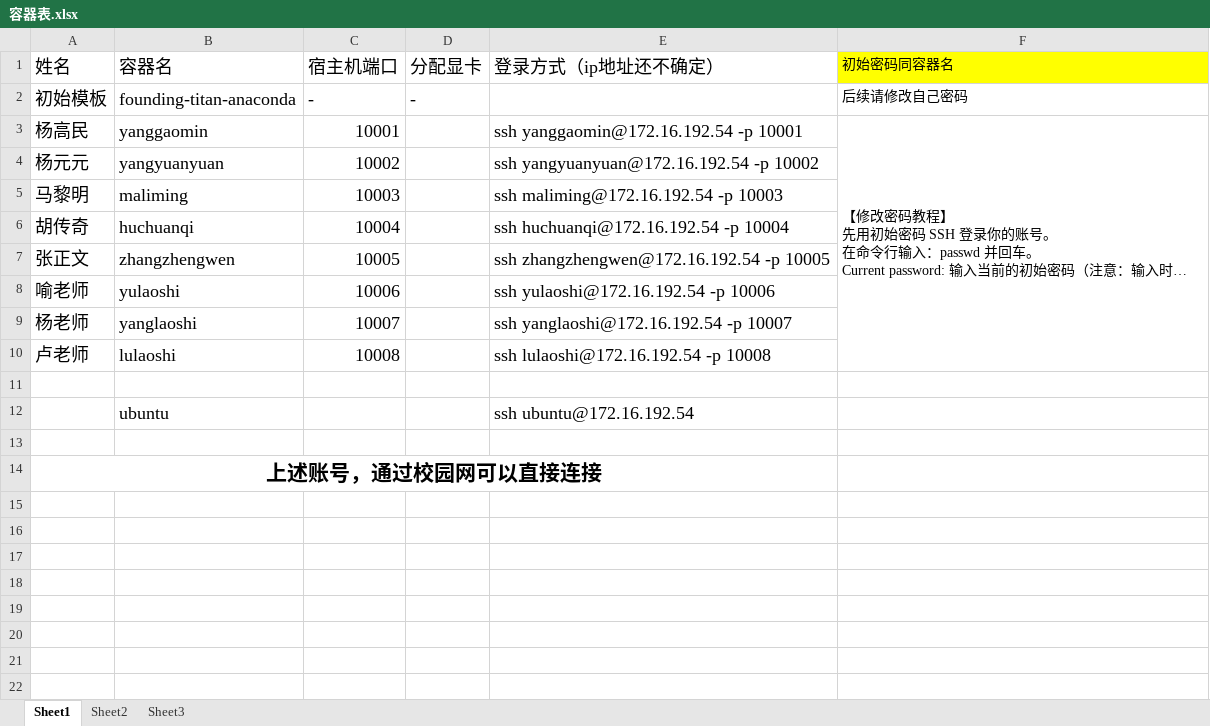
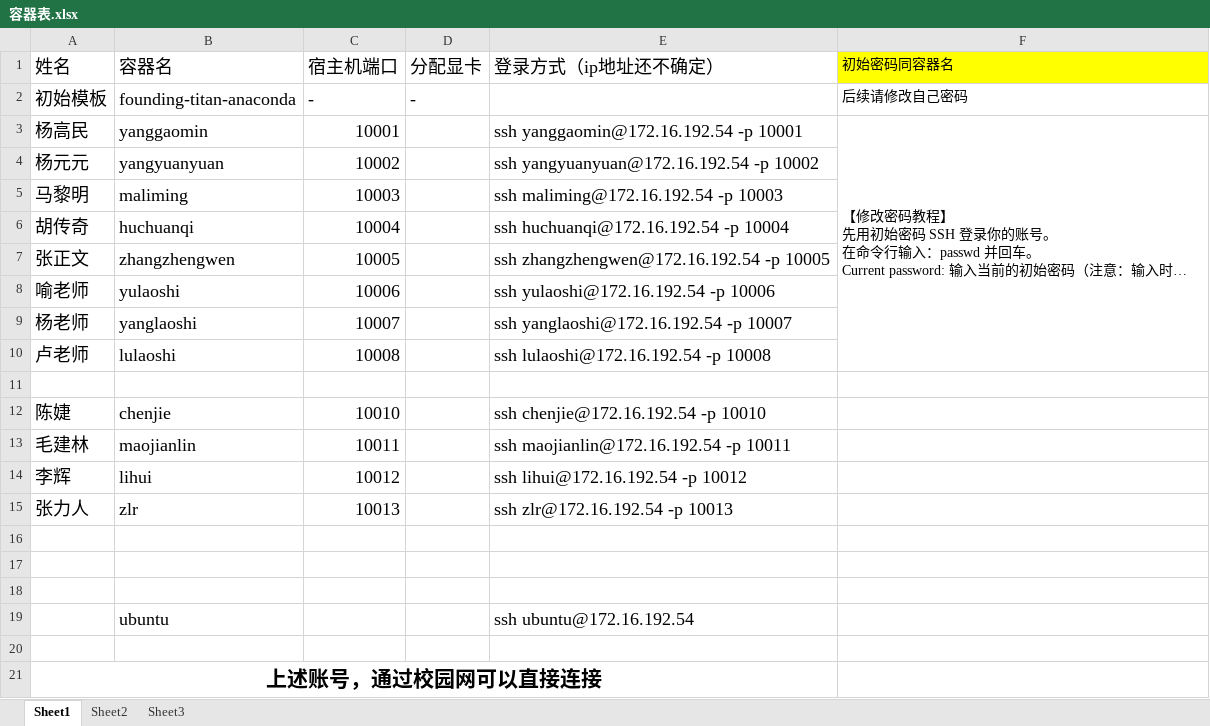
Before and after one commit to ZhugeDan/Gpu-Server-Manual, an Excel workbook: 容器表.xlsx, sheet Sheet1, drawn as a sheet; long unchanged cells end in …; values as stored, in another font and other column widths than the file's, no borders; the diff names each change by its address in the sheet, - before the commit and + after, or states it on an @@ line.

```diff
--- a/容器表.xlsx (sheet Sheet1)
+++ b/容器表.xlsx (sheet Sheet1)
+row 12: 陈婕 | chenjie | 10010 |  | ssh chenjie@172.16.192.54 -p 10010
+row 13: 毛建林 | maojianlin | 10011 |  | ssh maojianlin@172.16.192.54 -p 10011
+row 14: 李辉 | lihui | 10012 |  | ssh lihui@172.16.192.54 -p 10012
+row 15: 张力人 | zlr | 10013 |  | ssh zlr@172.16.192.54 -p 10013
+row 16: (empty)
+row 17: (empty)
+row 18: (empty)
```
Also changed, not shown: 1 other file.
